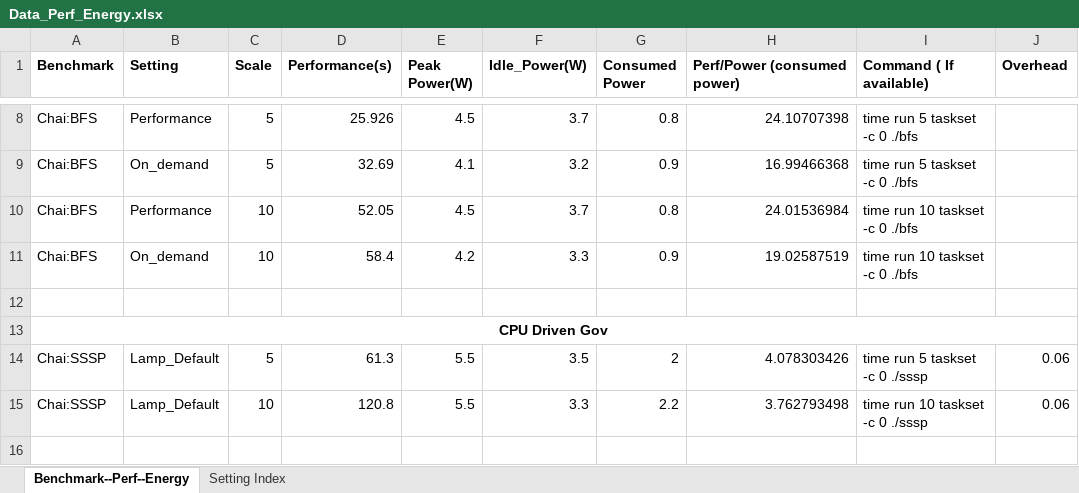
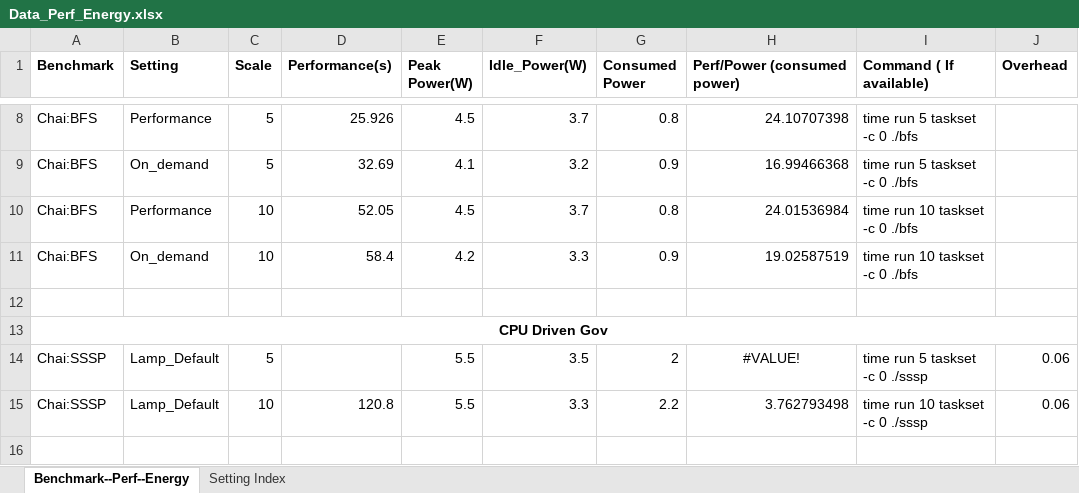
Before and after one commit to dipayan2/osldvfs, an Excel workbook: Data_Perf_Energy.xlsx, sheet Benchmark--Perf--Energy, drawn as a sheet; only a part is shown, gaps mark what is left out; values as stored, in another font and other column widths than the file's, no borders; the diff names each change by its address in the sheet, - before the commit and + after, or states it on an @@ line.

```diff
--- a/Data_Perf_Energy.xlsx (sheet Benchmark--Perf--Energy)
+++ b/Data_Perf_Energy.xlsx (sheet Benchmark--Perf--Energy)
-D14 (Performance(s)): 61.3
+D14 (Performance(s)): (empty)
-H14 (Perf/Power (consumed power)): 4.078303426
+H14 (Perf/Power (consumed power)): #VALUE!
-H14 alignment: right
+H14 alignment: center
```
Also changed, not shown: 4 other files.
